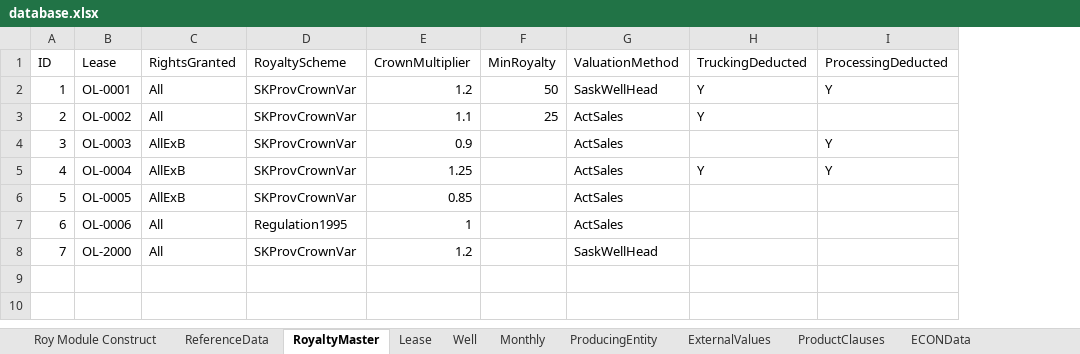
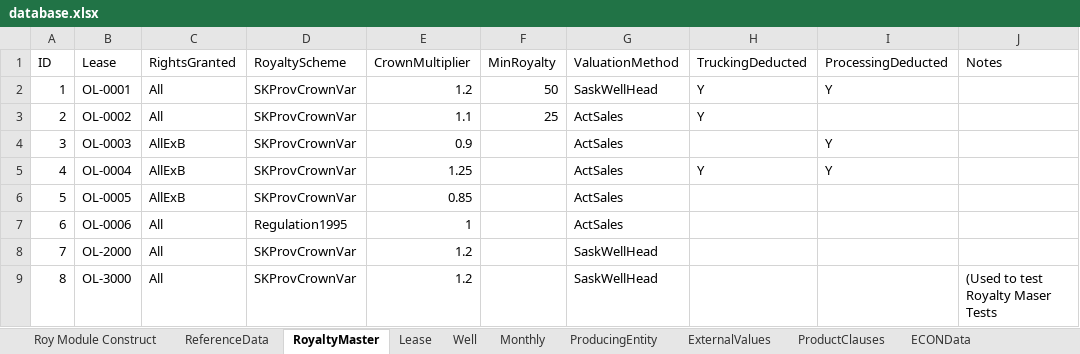
Before and after one commit to lshumlich/python-playground, an Excel workbook: excel-app/database.xlsx, sheet RoyaltyMaster, drawn as a sheet; values as stored, in another font and other column widths than the file's, no borders; the diff names each change by its address in the sheet, - before the commit and + after, or states it on an @@ line.

Commit message:
- code update for lease, royaltymaster and well.

```diff
--- a/excel-app/database.xlsx (sheet RoyaltyMaster)
+++ b/excel-app/database.xlsx (sheet RoyaltyMaster)
+column J (Notes), empty
+row 9: 8 | OL-3000 | All | SKProvCrownVar | 1.2 |  | SaskWellHead |  |  | (Used to test Royalty Maser Tests
```
Also changed, not shown: sheet Lease, sheet Well, 1 other file.
